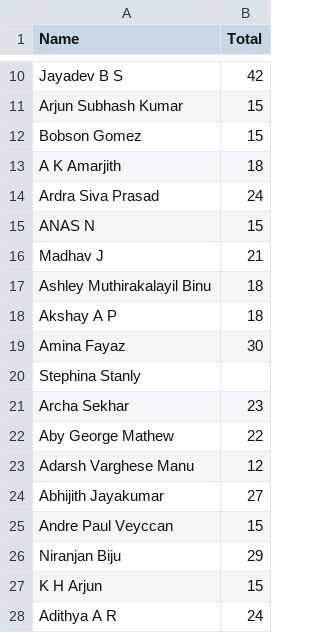
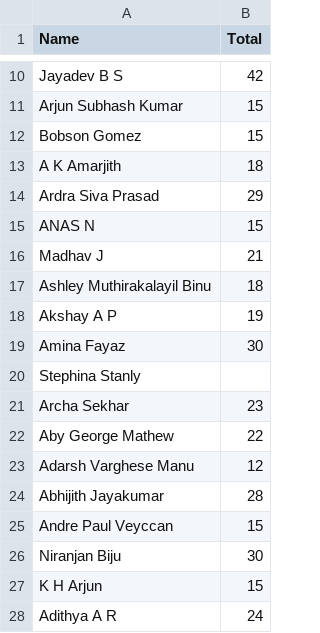
Before and after one commit to SHIBINSHA02/Ranking_DSA, a CSV file: ranking.csv, drawn as a sheet; only a part is shown, gaps mark what is left out.

```diff
--- a/ranking.csv
+++ b/ranking.csv
@@ -13,3 +13,3 @@ Bobson Gomez,15
 A K Amarjith ,18
-Ardra Siva Prasad,24
+Ardra Siva Prasad,29
 ANAS N,15
@@ -17,3 +17,3 @@ Madhav J,21
 Ashley Muthirakalayil Binu ,18
-Akshay A P,18
+Akshay A P,19
 Amina Fayaz ,30
@@ -23,5 +23,5 @@ Aby George Mathew ,22
 Adarsh Varghese Manu,12
-Abhijith Jayakumar,27
+Abhijith Jayakumar,28
 Andre Paul Veyccan,15
-Niranjan Biju,29
+Niranjan Biju,30
 K H Arjun,15
```
Also changed, not shown: sorted_ranking.csv, 4 other files.
